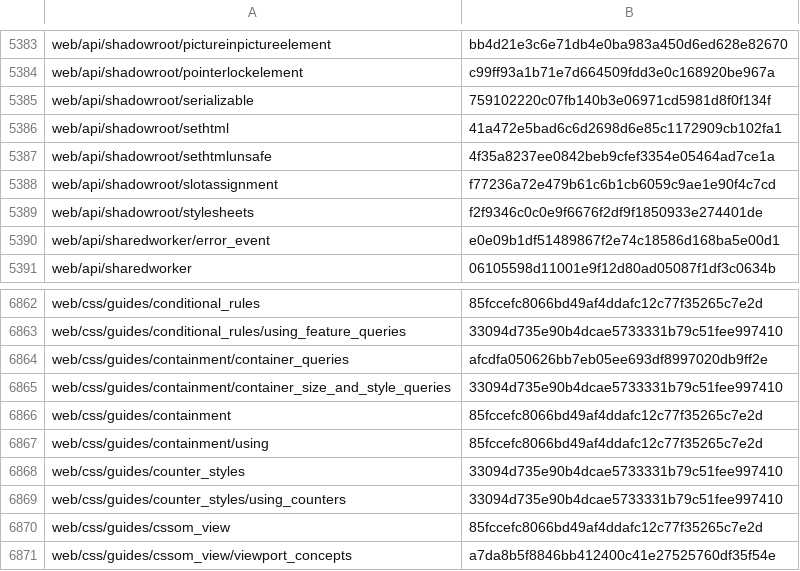
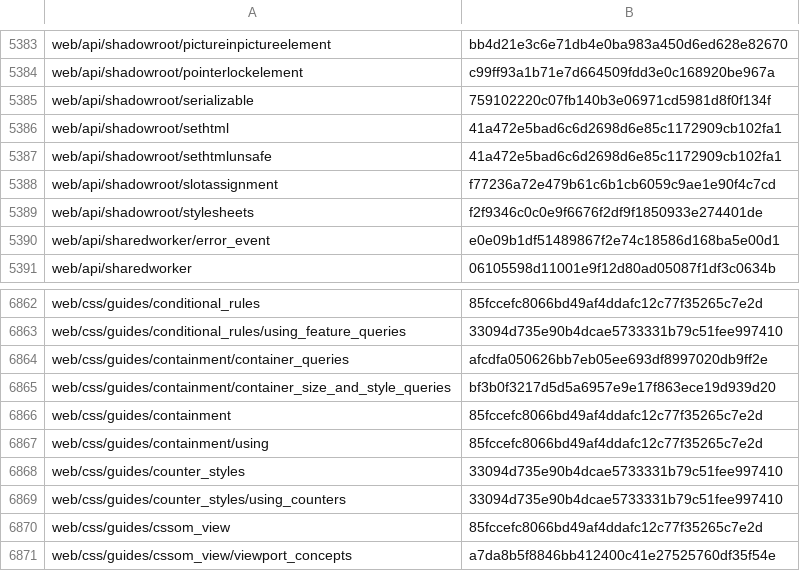
Before and after one commit to tristantheb/history-content-stats, a CSV file: history/logs-ja.csv, drawn as a sheet; only a part is shown, gaps mark what is left out.

```diff
--- a/history/logs-ja.csv
+++ b/history/logs-ja.csv
@@ -5386,3 +5386,3 @@ web/api/shadowroot/serializable,759102220c07fb140b3e06971cd5981d8f0f134f
 web/api/shadowroot/sethtml,41a472e5bad6c6d2698d6e85c1172909cb102fa1
-web/api/shadowroot/sethtmlunsafe,4f35a8237ee0842beb9cfef3354e05464ad7ce1a
+web/api/shadowroot/sethtmlunsafe,41a472e5bad6c6d2698d6e85c1172909cb102fa1
 web/api/shadowroot/slotassignment,f77236a72e479b61c6b1cb6059c9ae1e90f4c7cd
@@ -6864,3 +6864,3 @@ web/css/guides/conditional_rules/using_feature_queries,33094d735e90b4dcae5733331
 web/css/guides/containment/container_queries,afcdfa050626bb7eb05ee693df8997020db9ff2e
-web/css/guides/containment/container_size_and_style_queries,33094d735e90b4dcae5733331b79c51fee997410
+web/css/guides/containment/container_size_and_style_queries,bf3b0f3217d5d5a6957e9e17f863ece19d939d20
 web/css/guides/containment,85fccefc8066bd49af4ddafc12c77f35265c7e2d
```
Also changed, not shown: statistics/parity-de.csv, statistics/parity-ja.csv, 1 other file.
